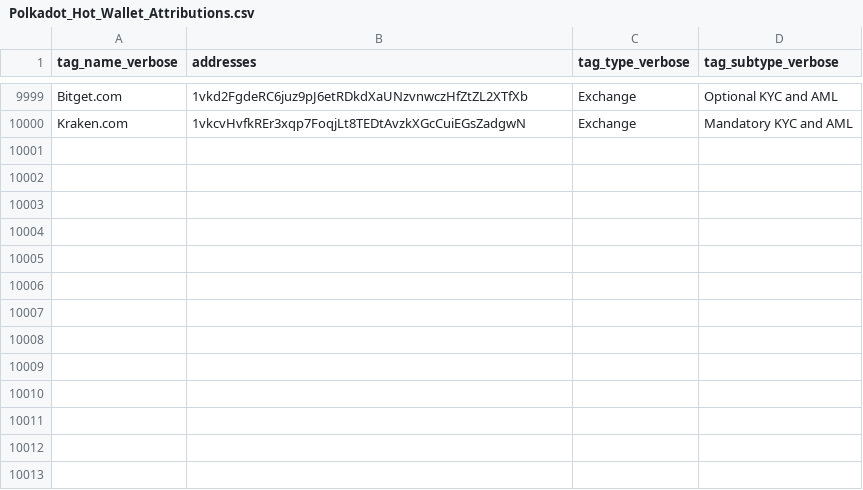
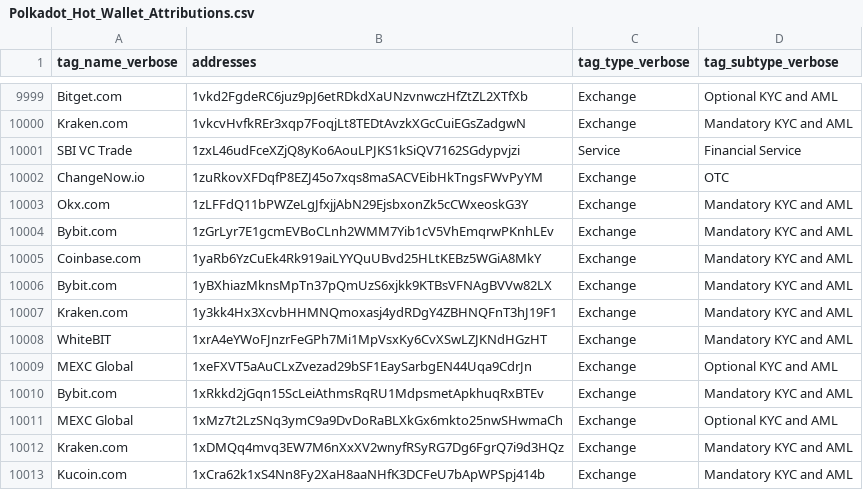
Before and after one commit to MaksimBaranov98/calculate-fee-service, a CSV file: scamDetection/Polkadot_Hot_Wallet_Attributions.csv, drawn as a sheet; only a part is shown, gaps mark what is left out.

Commit message:
scam detection list update

```diff
--- a/scamDetection/Polkadot_Hot_Wallet_Attributions.csv
+++ b/scamDetection/Polkadot_Hot_Wallet_Attributions.csv
@@ -10000 +10000,14 @@ Bitget.com,1vkd2FgdeRC6juz9pJ6etRDkdXaUNzvnwczHfZtZL2XTfXb,Exchange,Optional KYC
 Kraken.com,1vkcvHvfkREr3xqp7FoqjLt8TEDtAvzkXGcCuiEGsZadgwN,Exchange,Mandatory KYC and AML
+SBI VC Trade,1zxL46udFceXZjQ8yKo6AouLPJKS1kSiQV7162SGdypvjzi,Service,Financial Service
+ChangeNow.io,1zuRkovXFDqfP8EZJ45o7xqs8maSACVEibHkTngsFWvPyYM,Exchange,OTC
+Okx.com,1zLFFdQ11bPWZeLgJfxjjAbN29EjsbxonZk5cCWxeoskG3Y,Exchange,Mandatory KYC and AML
+Bybit.com,1zGrLyr7E1gcmEVBoCLnh2WMM7Yib1cV5VhEmqrwPKnhLEv,Exchange,Mandatory KYC and AML
+Coinbase.com,1yaRb6YzCuEk4Rk919aiLYYQuUBvd25HLtKEBz5WGiA8MkY,Exchange,Mandatory KYC and AML
+Bybit.com,1yBXhiazMknsMpTn37pQmUzS6xjkk9KTBsVFNAgBVVw82LX,Exchange,Mandatory KYC and AML
+Kraken.com,1y3kk4Hx3XcvbHHMNQmoxasj4ydRDgY4ZBHNQFnT3hJ19F1,Exchange,Mandatory KYC and AML
+WhiteBIT,1xrA4eYWoFJnzrFeGPh7Mi1MpVsxKy6CvXSwLZJKNdHGzHT,Exchange,Mandatory KYC and AML
+MEXC Global,1xeFXVT5aAuCLxZvezad29bSF1EaySarbgEN44Uqa9CdrJn,Exchange,Optional KYC and AML
+Bybit.com,1xRkkd2jGqn15ScLeiAthmsRqRU1MdpsmetApkhuqRxBTEv,Exchange,Mandatory KYC and AML
+MEXC Global,1xMz7t2LzSNq3ymC9a9DvDoRaBLXkGx6mkto25nwSHwmaCh,Exchange,Optional KYC and AML
+Kraken.com,1xDMQq4mvq3EW7M6nXxXV2wnyfRSyRG7Dg6FgrQ7i9d3HQz,Exchange,Mandatory KYC and AML
+Kucoin.com,1xCra62k1xS4Nn8Fy2XaH8aaNHfK3DCFeU7bApWPSpj414b,Exchange,Mandatory KYC and AML
```
